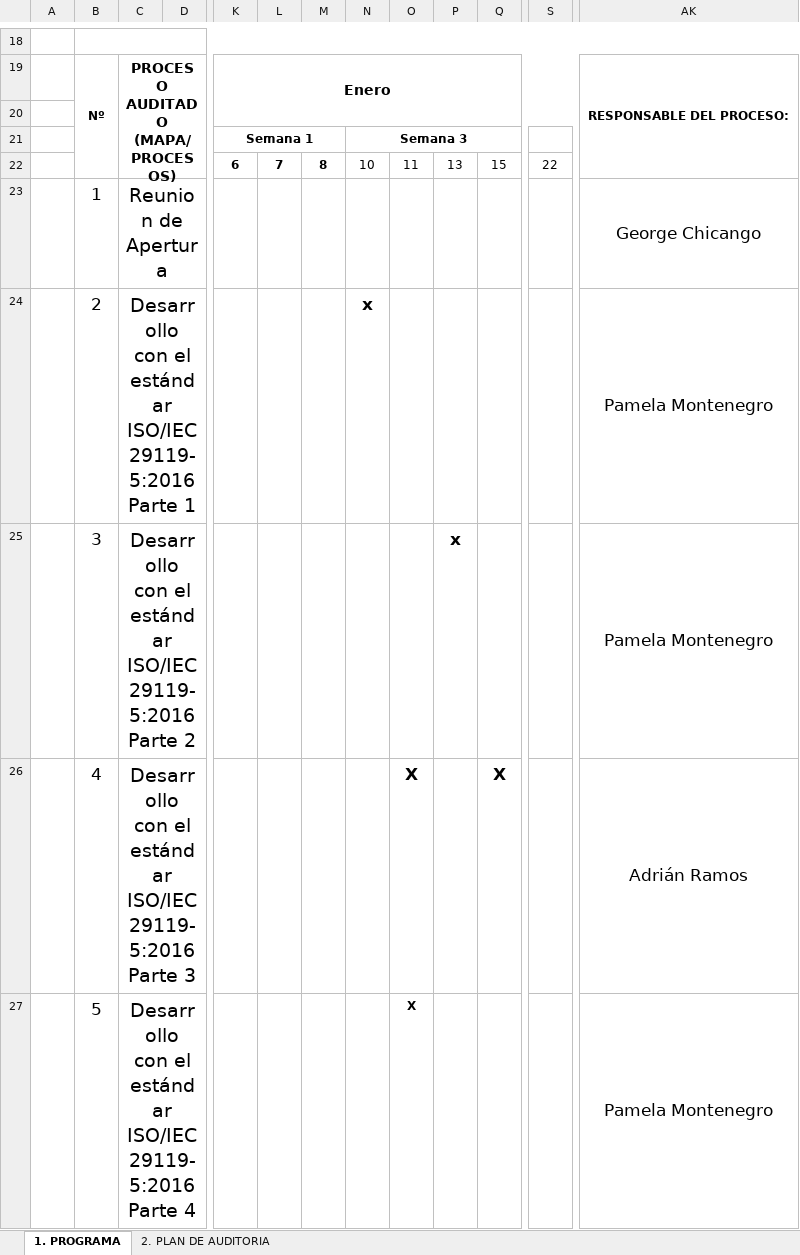
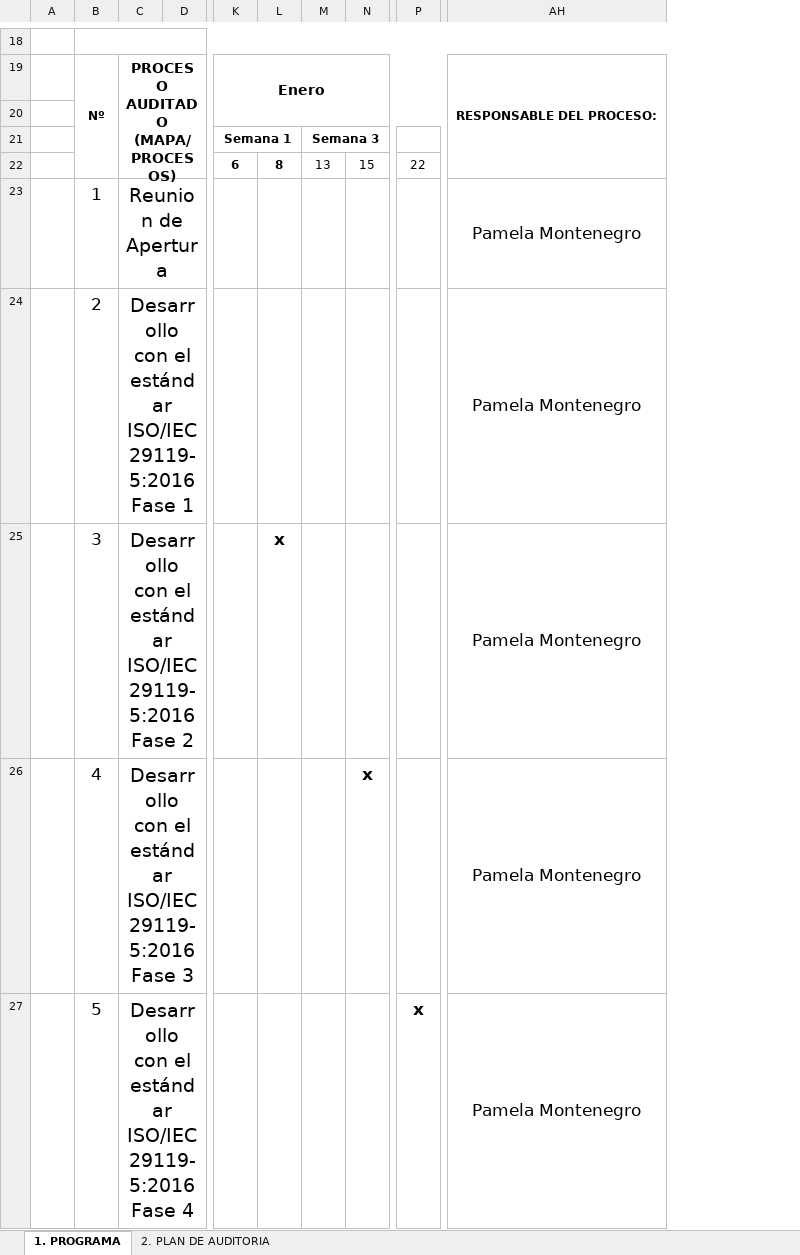
Before and after one commit to Gwchicango/2567_G7_ACSW, an Excel workbook: 02_Proyecto/09. Programa de Auditoria/PROGRAMA_AUDI_INTERNA.xlsx, sheet 1. PROGRAMA, drawn as a sheet; only a part is shown, gaps mark what is left out; values as stored, in another font and other column widths than the file's, no borders; conditional formats not drawn; removed rows and columns are numbered as before the commit, all else as after; ↵ is a line break in a cell; the diff covers the shown part only; the diff names each change by its address in the sheet, - before the commit and + after, or states it on an @@ line.

Commit message:
Actualización de programa

```diff
--- a/02_Proyecto/09. Programa de Auditoria/PROGRAMA_AUDI_INTERNA.xlsx (sheet 1. PROGRAMA)
+++ b/02_Proyecto/09. Programa de Auditoria/PROGRAMA_AUDI_INTERNA.xlsx (sheet 1. PROGRAMA)
-column L, row 22: 7
-column O, rows 22-27: 11 |  |  |  | X | X
-column Q, rows 22-26: 15 |  |  |  | X
-M22: 10
+M22: 13
-N22: 13
+N22: 15
-AH23: George Chicango
+AH23: Pamela Montenegro
-C24: …ISO/IEC 29119-5:2016 ↵ Parte 1
+C24: …ISO/IEC 29119-5:2016 ↵ Fase 1
-M24: x
+M24: (empty)
-C25: …ISO/IEC 29119-5:2016 ↵ Parte 2
+C25: …ISO/IEC 29119-5:2016 ↵ Fase 2
-L25: (empty)
+L25: x
-N25: x
+N25: (empty)
-C26: …ISO/IEC 29119-5:2016 ↵ Parte 3
+C26: …ISO/IEC 29119-5:2016 ↵ Fase 3
-N26: (empty)
+N26: x
-AH26: Adrián Ramos
+AH26: Pamela Montenegro
-C27: …ISO/IEC 29119-5:2016 ↵ Parte 4
+C27: …ISO/IEC 29119-5:2016 ↵ Fase 4
-P27: (empty)
+P27: x
```
Also changed, not shown: 2 added rows and 4 edited cells elsewhere in this sheet.
